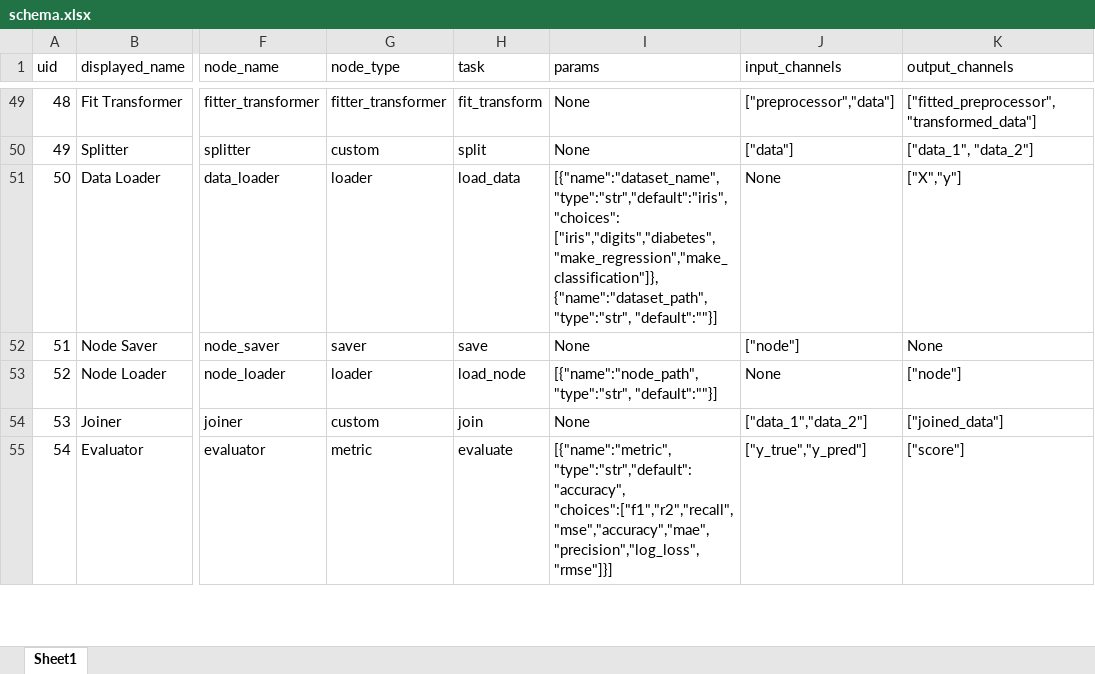
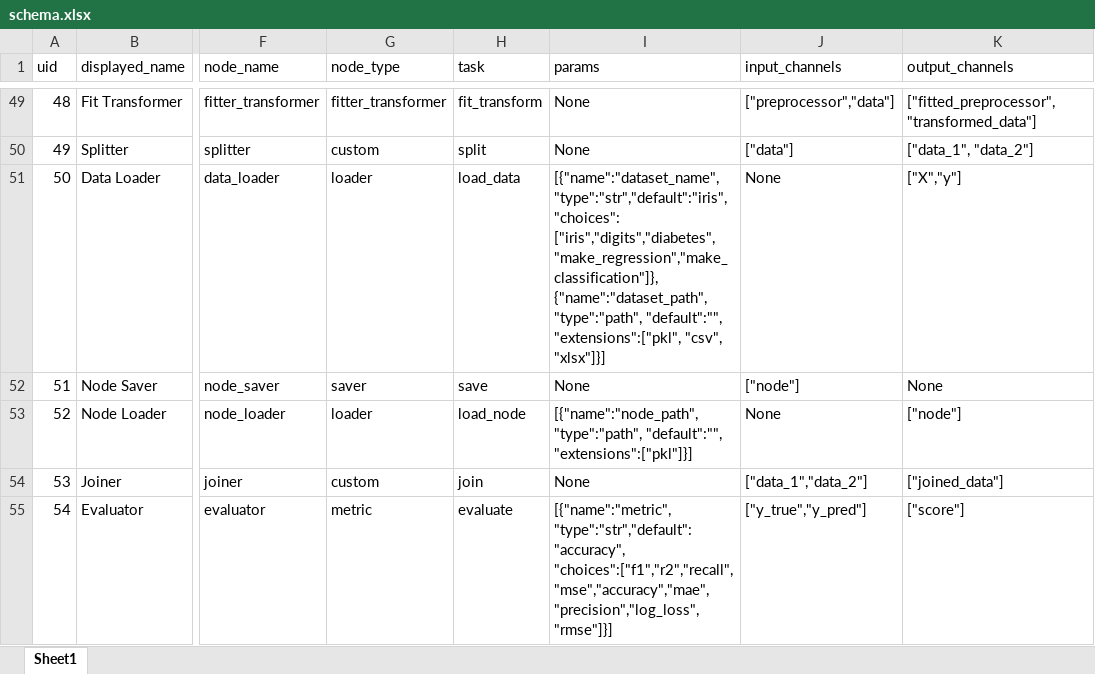
Before and after one commit to MoNafea01/AI-NO, an Excel workbook: project/core/schema.xlsx, sheet Sheet1, drawn as a sheet; only a part is shown, gaps mark what is left out; values as stored, in another font and other column widths than the file's, no borders; ↵ is a line break in a cell; the diff names each change by its address in the sheet, - before the commit and + after, or states it on an @@ line.

```diff
--- a/project/core/schema.xlsx (sheet Sheet1)
+++ b/project/core/schema.xlsx (sheet Sheet1)
-I51 (params): …["iris","digits","diabetes","make_regression","make_classification"]}, ↵ {"name":"dataset_path", "type":"str", "default":""}]
+I51 (params): …["iris","digits","diabetes","make_regression","make_classification"]}, ↵ {"name":"dataset_path", "type":"path", "default":"", "extensions":["pkl", "csv", "xlsx"]}]
-I53 (params): [{"name":"node_path", "type":"str", "default":""}]
+I53 (params): [{"name":"node_path", "type":"path", "default":"", "extensions":["pkl"]}]
```
Also changed, not shown: 6 other files.
